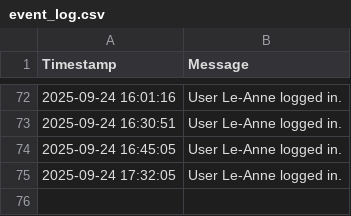
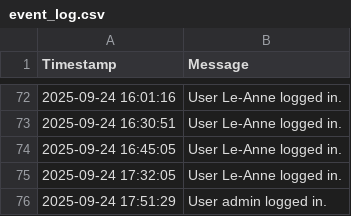
Before and after one commit to mrclubbe-git/App_Data, a CSV file: Data/event_log.csv, drawn as a sheet; only a part is shown, gaps mark what is left out.

Commit message:
Append event log

```diff
--- a/Data/event_log.csv
+++ b/Data/event_log.csv
@@ -75 +75,2 @@ Timestamp,Message
 2025-09-24 17:32:05,User Le-Anne logged in.
+2025-09-24 17:51:29,User admin logged in.
```
